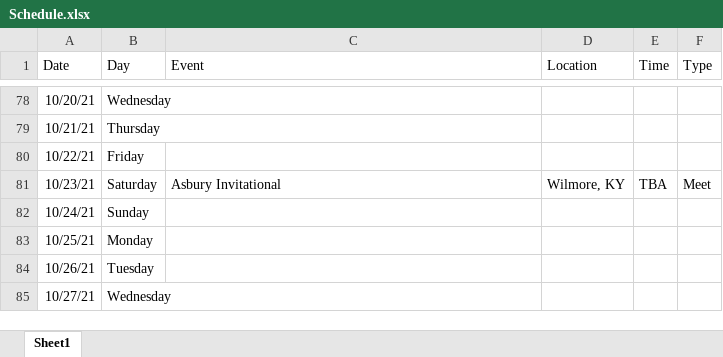
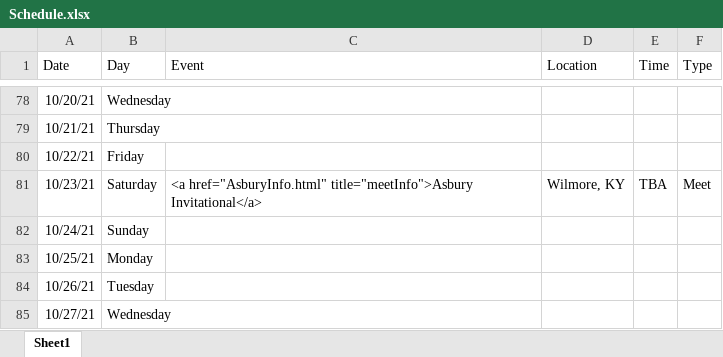
Before and after one commit to gcxcluke/Calendar, an Excel workbook: Schedule.xlsx, sheet Sheet1, drawn as a sheet; only a part is shown, gaps mark what is left out; values as stored, in another font and other column widths than the file's, no borders; the diff names each change by its address in the sheet, - before the commit and + after, or states it on an @@ line.

Commit message:
Added Asbury info

```diff
--- a/Schedule.xlsx (sheet Sheet1)
+++ b/Schedule.xlsx (sheet Sheet1)
-C81 (Event): Asbury Invitational
+C81 (Event): <a href="AsburyInfo.html" title="meetInfo">Asbury Invitational</a>
```
Also changed, not shown: 4 other files.
